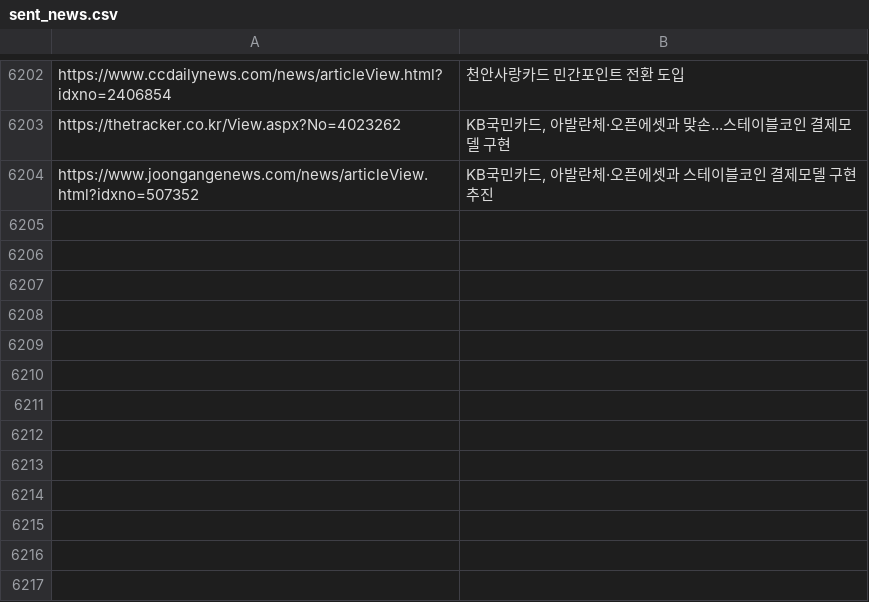
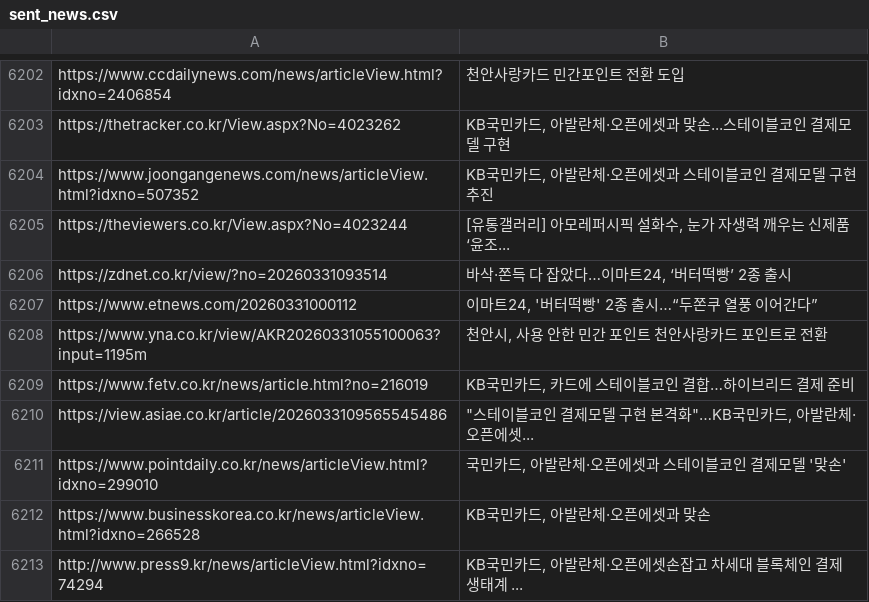
Before and after one commit to dhlee13147-lang/my-news-bot, a CSV file: sent_news.csv, drawn as a sheet; only a part is shown, gaps mark what is left out; the diff names each change by its address in the sheet, - before the commit and + after, or states it on an @@ line.

```diff
--- a/sent_news.csv
+++ b/sent_news.csv
+row 6205: https://theviewers.co.kr/View.aspx?No=4023244 | [유통갤러리] 아모레퍼시픽 설화수, 눈가 자생력 깨우는 신제품 ‘윤조...
+row 6206: https://zdnet.co.kr/view/?no=20260331093514 | 바삭·쫀득 다 잡았다…이마트24, ‘버터떡빵’ 2종 출시
+row 6207: https://www.etnews.com/20260331000112 | 이마트24, '버터떡빵' 2종 출시…“두쫀쿠 열풍 이어간다”
+row 6208: https://www.yna.co.kr/view/AKR20260331055100063?input=1195m | 천안시, 사용 안한 민간 포인트 천안사랑카드 포인트로 전환
+row 6209: https://www.fetv.co.kr/news/article.html?no=216019 | KB국민카드, 카드에 스테이블코인 결합…하이브리드 결제 준비
+row 6210: https://view.asiae.co.kr/article/2026033109565545486 | "스테이블코인 결제모델 구현 본격화"…KB국민카드, 아발란체·오픈에셋...
+row 6211: https://www.pointdaily.co.kr/news/articleView.html?idxno=299010 | 국민카드, 아발란체·오픈에셋과 스테이블코인 결제모델 '맞손'
+row 6212: https://www.businesskorea.co.kr/news/articleView.html?idxno=266528 | KB국민카드, 아발란체·오픈에셋과 맞손
+row 6213: http://www.press9.kr/news/articleView.html?idxno=74294 | KB국민카드, 아발란체·오픈에셋손잡고 차세대 블록체인 결제 생태계 ...
```
